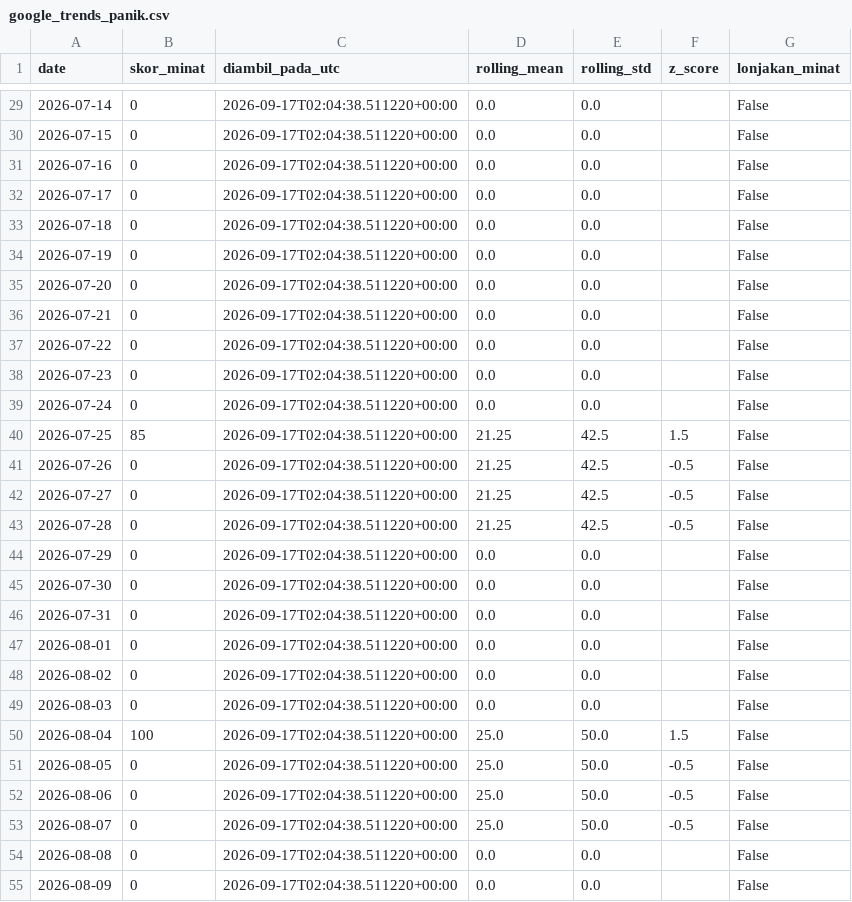
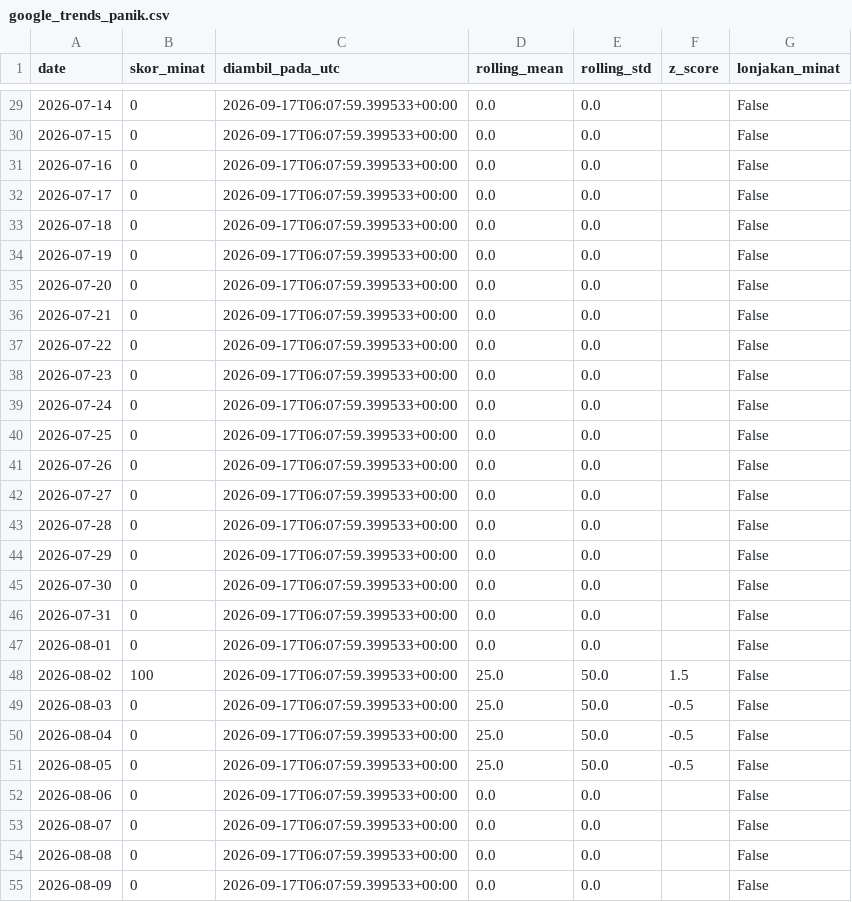
Before and after one commit to mrafiraamadhan/sigap-pangan-diy, a CSV file: data/google_trends_panik.csv, drawn as a sheet; only a part is shown, gaps mark what is left out; the diff covers the shown part only.

```diff
--- a/data/google_trends_panik.csv
+++ b/data/google_trends_panik.csv
@@ -29,27 +29,27 @@ date,skor_minat,diambil_pada_utc,rolling_mean,rolling_std,z_score,lonjakan_minat
-2026-07-14,0,2026-09-17T02:04:38.511220+00:00,0.0,0.0,,False
-2026-07-15,0,2026-09-17T02:04:38.511220+00:00,0.0,0.0,,False
-2026-07-16,0,2026-09-17T02:04:38.511220+00:00,0.0,0.0,,False
-2026-07-17,0,2026-09-17T02:04:38.511220+00:00,0.0,0.0,,False
-2026-07-18,0,2026-09-17T02:04:38.511220+00:00,0.0,0.0,,False
-2026-07-19,0,2026-09-17T02:04:38.511220+00:00,0.0,0.0,,False
-2026-07-20,0,2026-09-17T02:04:38.511220+00:00,0.0,0.0,,False
-2026-07-21,0,2026-09-17T02:04:38.511220+00:00,0.0,0.0,,False
-2026-07-22,0,2026-09-17T02:04:38.511220+00:00,0.0,0.0,,False
-2026-07-23,0,2026-09-17T02:04:38.511220+00:00,0.0,0.0,,False
-2026-07-24,0,2026-09-17T02:04:38.511220+00:00,0.0,0.0,,False
-2026-07-25,85,2026-09-17T02:04:38.511220+00:00,21.25,42.5,1.5,False
-2026-07-26,0,2026-09-17T02:04:38.511220+00:00,21.25,42.5,-0.5,False
-2026-07-27,0,2026-09-17T02:04:38.511220+00:00,21.25,42.5,-0.5,False
-2026-07-28,0,2026-09-17T02:04:38.511220+00:00,21.25,42.5,-0.5,False
-2026-07-29,0,2026-09-17T02:04:38.511220+00:00,0.0,0.0,,False
-2026-07-30,0,2026-09-17T02:04:38.511220+00:00,0.0,0.0,,False
-2026-07-31,0,2026-09-17T02:04:38.511220+00:00,0.0,0.0,,False
-2026-08-01,0,2026-09-17T02:04:38.511220+00:00,0.0,0.0,,False
-2026-08-02,0,2026-09-17T02:04:38.511220+00:00,0.0,0.0,,False
-2026-08-03,0,2026-09-17T02:04:38.511220+00:00,0.0,0.0,,False
-2026-08-04,100,2026-09-17T02:04:38.511220+00:00,25.0,50.0,1.5,False
-2026-08-05,0,2026-09-17T02:04:38.511220+00:00,25.0,50.0,-0.5,False
-2026-08-06,0,2026-09-17T02:04:38.511220+00:00,25.0,50.0,-0.5,False
-2026-08-07,0,2026-09-17T02:04:38.511220+00:00,25.0,50.0,-0.5,False
-2026-08-08,0,2026-09-17T02:04:38.511220+00:00,0.0,0.0,,False
-2026-08-09,0,2026-09-17T02:04:38.511220+00:00,0.0,0.0,,False
+2026-07-14,0,2026-09-17T06:07:59.399533+00:00,0.0,0.0,,False
+2026-07-15,0,2026-09-17T06:07:59.399533+00:00,0.0,0.0,,False
+2026-07-16,0,2026-09-17T06:07:59.399533+00:00,0.0,0.0,,False
+2026-07-17,0,2026-09-17T06:07:59.399533+00:00,0.0,0.0,,False
+2026-07-18,0,2026-09-17T06:07:59.399533+00:00,0.0,0.0,,False
+2026-07-19,0,2026-09-17T06:07:59.399533+00:00,0.0,0.0,,False
+2026-07-20,0,2026-09-17T06:07:59.399533+00:00,0.0,0.0,,False
+2026-07-21,0,2026-09-17T06:07:59.399533+00:00,0.0,0.0,,False
+2026-07-22,0,2026-09-17T06:07:59.399533+00:00,0.0,0.0,,False
+2026-07-23,0,2026-09-17T06:07:59.399533+00:00,0.0,0.0,,False
+2026-07-24,0,2026-09-17T06:07:59.399533+00:00,0.0,0.0,,False
+2026-07-25,0,2026-09-17T06:07:59.399533+00:00,0.0,0.0,,False
+2026-07-26,0,2026-09-17T06:07:59.399533+00:00,0.0,0.0,,False
+2026-07-27,0,2026-09-17T06:07:59.399533+00:00,0.0,0.0,,False
+2026-07-28,0,2026-09-17T06:07:59.399533+00:00,0.0,0.0,,False
+2026-07-29,0,2026-09-17T06:07:59.399533+00:00,0.0,0.0,,False
+2026-07-30,0,2026-09-17T06:07:59.399533+00:00,0.0,0.0,,False
+2026-07-31,0,2026-09-17T06:07:59.399533+00:00,0.0,0.0,,False
+2026-08-01,0,2026-09-17T06:07:59.399533+00:00,0.0,0.0,,False
+2026-08-02,100,2026-09-17T06:07:59.399533+00:00,25.0,50.0,1.5,False
+2026-08-03,0,2026-09-17T06:07:59.399533+00:00,25.0,50.0,-0.5,False
+2026-08-04,0,2026-09-17T06:07:59.399533+00:00,25.0,50.0,-0.5,False
+2026-08-05,0,2026-09-17T06:07:59.399533+00:00,25.0,50.0,-0.5,False
+2026-08-06,0,2026-09-17T06:07:59.399533+00:00,0.0,0.0,,False
+2026-08-07,0,2026-09-17T06:07:59.399533+00:00,0.0,0.0,,False
+2026-08-08,0,2026-09-17T06:07:59.399533+00:00,0.0,0.0,,False
+2026-08-09,0,2026-09-17T06:07:59.399533+00:00,0.0,0.0,,False
```
Also changed, not shown: 66 edited cells elsewhere in this file, data/prakiraan_harga.csv, docs/data/google_trends_panik.csv, 5 other files.
